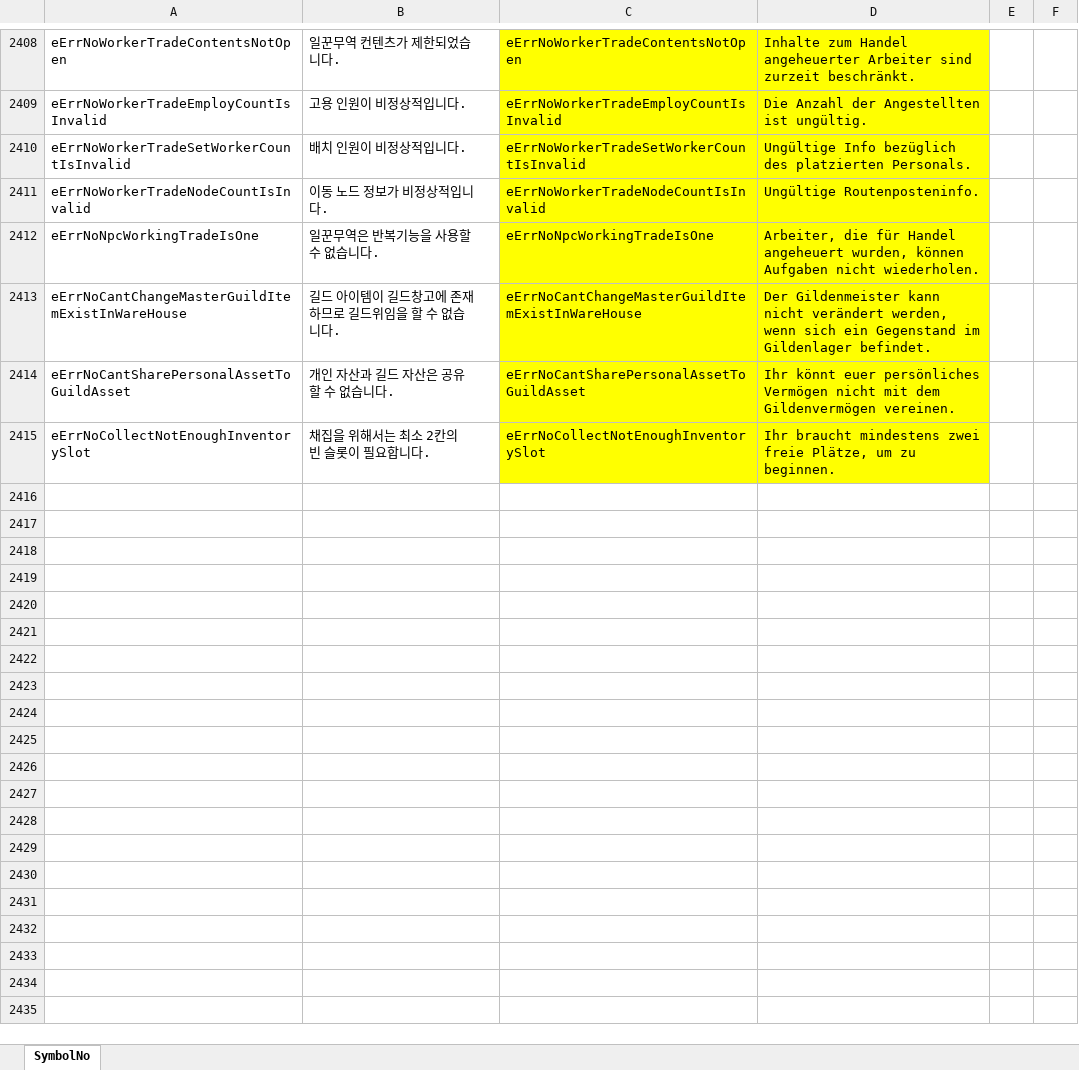
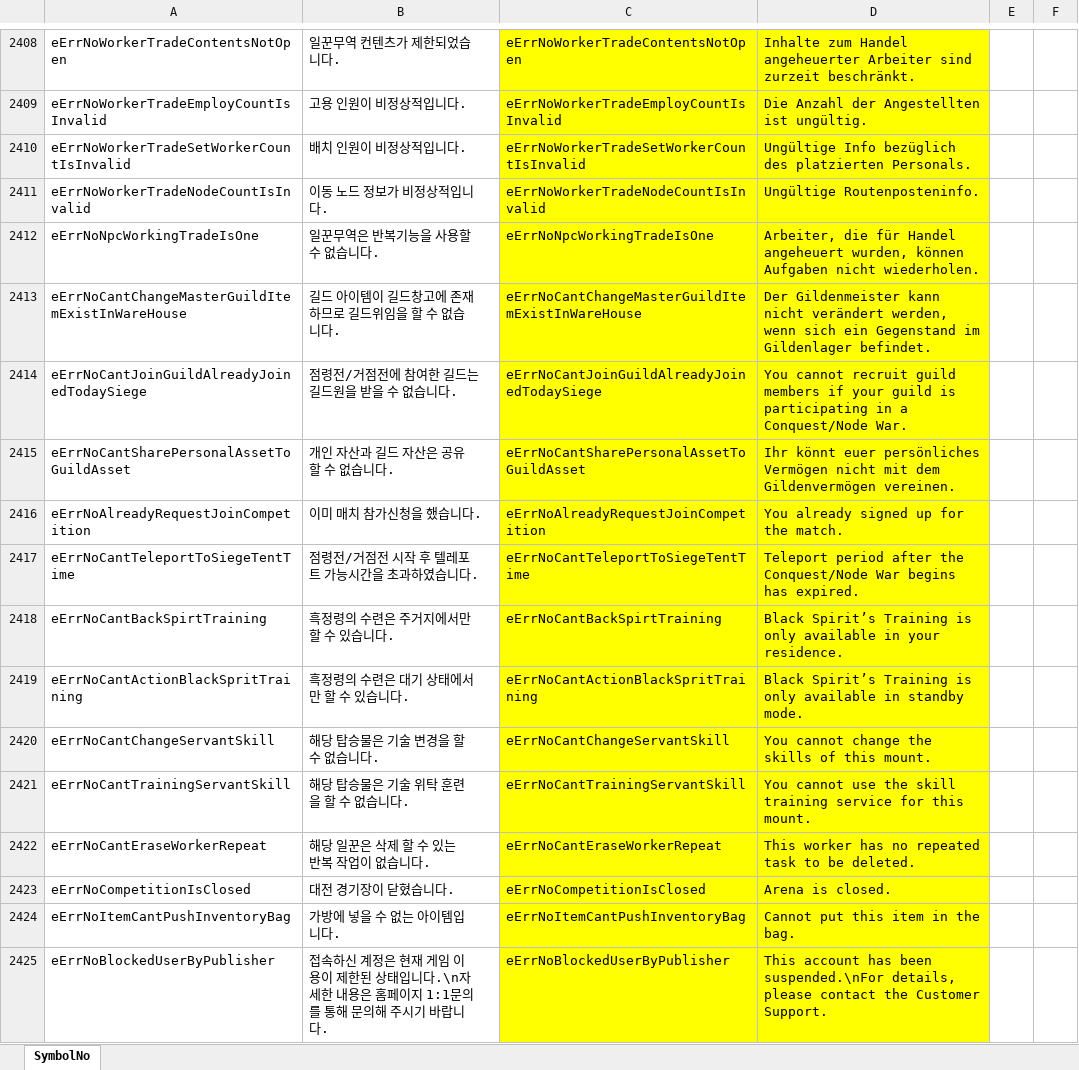
Before and after one commit to polo1093/bdo-guild-quest-mod, an Excel workbook: prestringtable/de/symbolnostringtable_de.xlsm, sheet SymbolNo, drawn as a sheet; only a part is shown, gaps mark what is left out; the shorter side is filled out with more unchanged rows; values as stored, in another font and other column widths than the file's, no borders; the diff covers the shown part only; the diff names each change by its address in the sheet, - before the commit and + after, or states it on an @@ line.

```diff
--- a/prestringtable/de/symbolnostringtable_de.xlsm (sheet SymbolNo)
+++ b/prestringtable/de/symbolnostringtable_de.xlsm (sheet SymbolNo)
+row 2414: eErrNoCantJoinGuildAlreadyJoinedTodaySiege | 점령전/거점전에 참여한 길드는 길드원을 받을 수 없습니다. | eErrNoCantJoinGuildAlreadyJoinedTodaySiege | You cannot recruit guild members if your guild is participating in a Conquest/Node War.
+row 2416: eErrNoAlreadyRequestJoinCompetition | 이미 매치 참가신청을 했습니다. | eErrNoAlreadyRequestJoinCompetition | You already signed up for the match.
+row 2417: eErrNoCantTeleportToSiegeTentTime | 점령전/거점전 시작 후 텔레포트 가능시간을 초과하였습니다. | eErrNoCantTeleportToSiegeTentTime | Teleport period after the Conquest/Node War begins has expired.
+row 2418: eErrNoCantBackSpirtTraining | 흑정령의 수련은 주거지에서만 할 수 있습니다. | eErrNoCantBackSpirtTraining | Black Spirit’s Training is only available in your residence.
+row 2419: eErrNoCantActionBlackSpritTraining | 흑정령의 수련은 대기 상태에서만 할 수 있습니다. | eErrNoCantActionBlackSpritTraining | Black Spirit’s Training is only available in standby mode.
+row 2420: eErrNoCantChangeServantSkill | 해당 탑승물은 기술 변경을 할 수 없습니다. | eErrNoCantChangeServantSkill | You cannot change the skills of this mount.
+row 2421: eErrNoCantTrainingServantSkill | 해당 탑승물은 기술 위탁 훈련을 할 수 없습니다. | eErrNoCantTrainingServantSkill | You cannot use the skill training service for this mount.
+row 2422: eErrNoCantEraseWorkerRepeat | 해당 일꾼은 삭제 할 수 있는 반복 작업이 없습니다. | eErrNoCantEraseWorkerRepeat | This worker has no repeated task to be deleted.
+row 2423: eErrNoCompetitionIsClosed | 대전 경기장이 닫혔습니다. | eErrNoCompetitionIsClosed | Arena is closed.
+row 2424: eErrNoItemCantPushInventoryBag | 가방에 넣을 수 없는 아이템입니다. | eErrNoItemCantPushInventoryBag | Cannot put this item in the bag.
+row 2425: eErrNoBlockedUserByPublisher | 접속하신 계정은 현재 게임 이용이 제한된 상태입니다.\n자세한 내용은 홈페이지 1:1문의를 통해 문의해 주시기 바랍니다. | eErrNoBlockedUserByPublisher | This account has been suspended.\nFor details, please contact the Customer Support.
```
Also changed, not shown: 12 added rows, 2 edited cells and cell formats elsewhere in this sheet, prestringtable/de/stringtable_de.xlsm, prestringtable/en/stringtable_en.xlsm, 10 other files.
